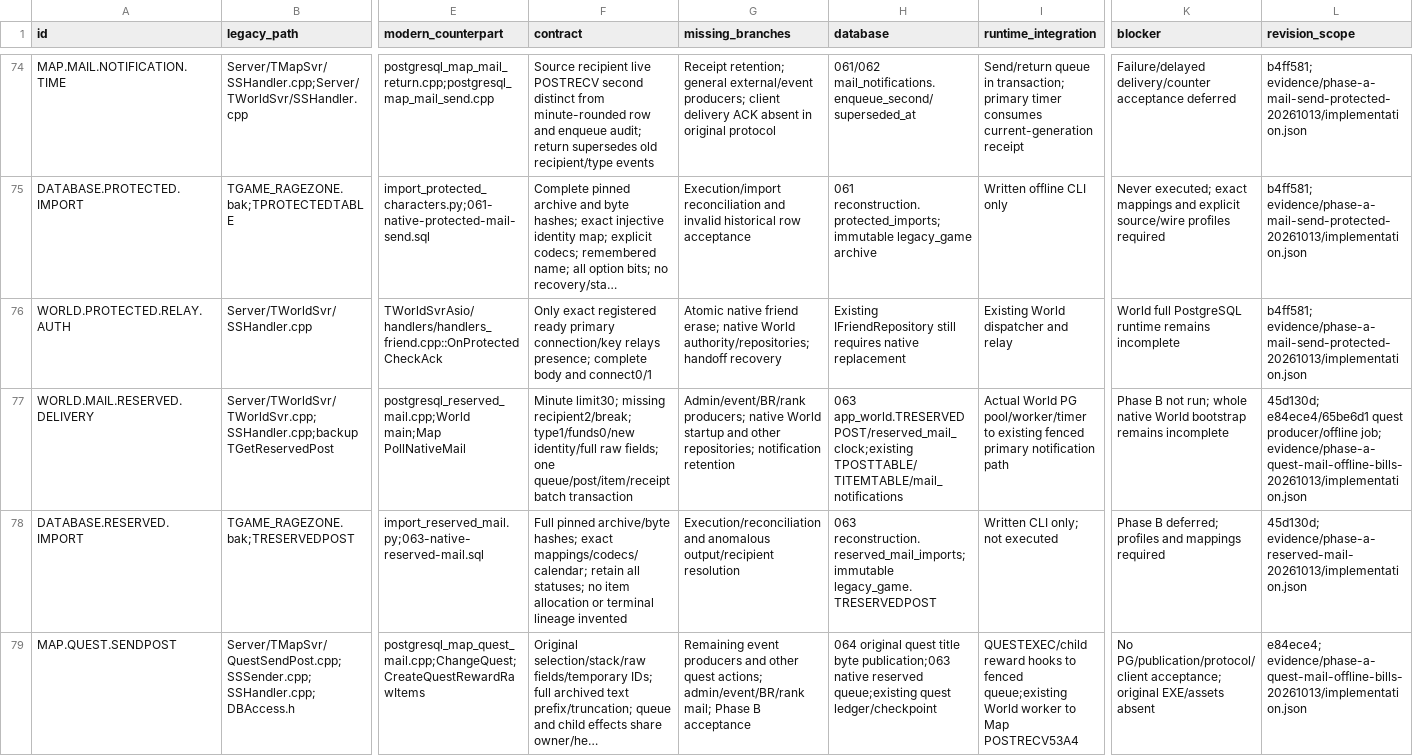
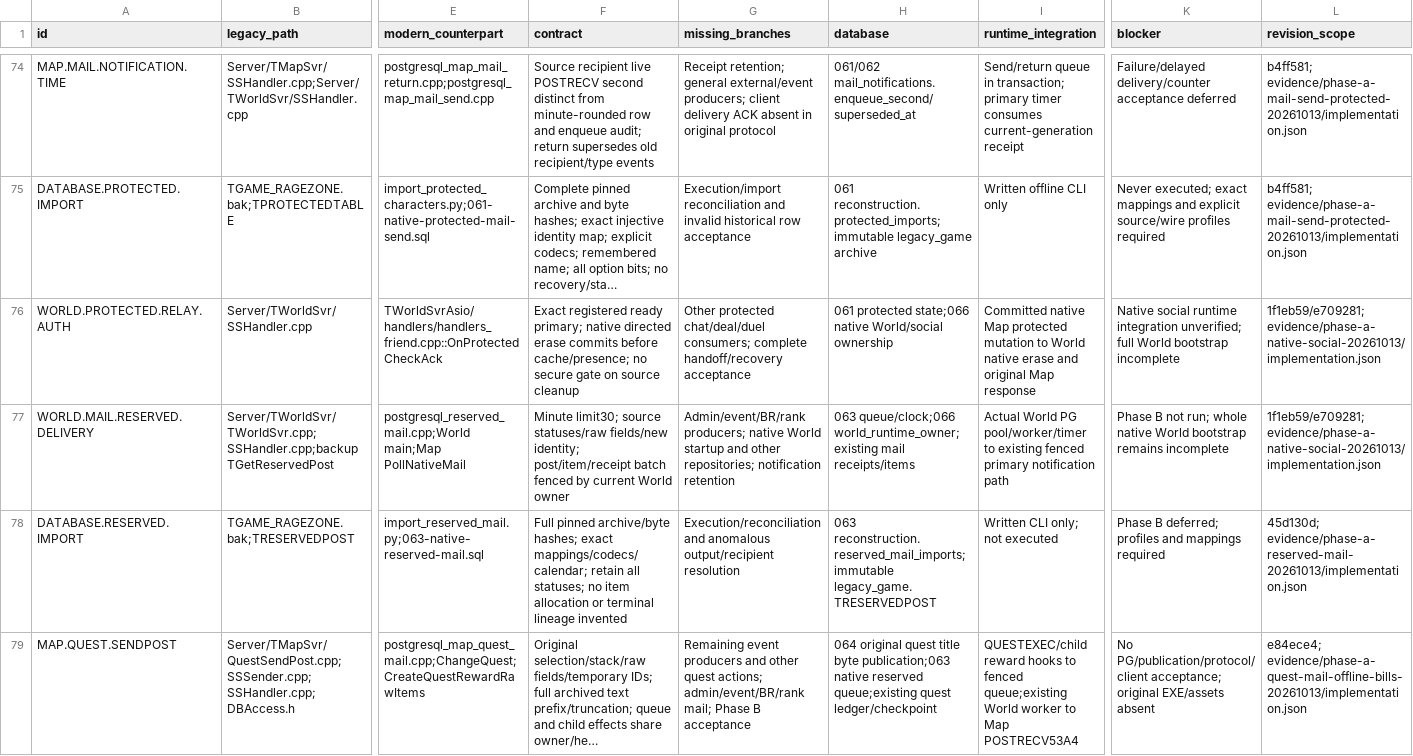
Before and after one commit to t-vanek/4story-source, a CSV file: _rewrite/docs/modernization/legacy-modern-coverage.csv, drawn as a sheet; only a part is shown, gaps mark what is left out; long unchanged cells end in …; the diff covers the shown part only; the diff names each change by its address in the sheet, - before the commit and + after, or states it on an @@ line.

Commit message:
Record native social source contracts, compile evidence and remaining Phase A scope

```diff
--- a/_rewrite/docs/modernization/legacy-modern-coverage.csv
+++ b/_rewrite/docs/modernization/legacy-modern-coverage.csv
-F76 (contract): Only exact registered ready primary connection/key relays presence; complete body and connect0/1
+F76 (contract): Exact registered ready primary; native directed erase commits before cache/presence; no secure gate on source cleanup
-G76 (missing_branches): Atomic native friend erase; native World authority/repositories; handoff recovery
+G76 (missing_branches): Other protected chat/deal/duel consumers; complete handoff/recovery acceptance
-H76 (database): Existing IFriendRepository still requires native replacement
+H76 (database): 061 protected state;066 native World/social ownership
-I76 (runtime_integration): Existing World dispatcher and relay
+I76 (runtime_integration): Committed native Map protected mutation to World native erase and original Map response
-K76 (blocker): World full PostgreSQL runtime remains incomplete
+K76 (blocker): Native social runtime integration unverified; full World bootstrap incomplete
-L76 (revision_scope): b4ff581; evidence/phase-a-mail-send-protected-20261013/implementation.json
+L76 (revision_scope): 1f1eb59/e709281; evidence/phase-a-native-social-20261013/implementation.json
-F77 (contract): Minute limit30; missing recipient2/break; type1/funds0/new identity/full raw fields; one queue/post/item/receipt batch transaction
+F77 (contract): Minute limit30; source statuses/raw fields/new identity; post/item/receipt batch fenced by current World owner
-H77 (database): 063 app_world.TRESERVEDPOST/reserved_mail_clock;existing TPOSTTABLE/TITEMTABLE/mail_notifications
+H77 (database): 063 queue/clock;066 world_runtime_owner;existing mail receipts/items
-L77 (revision_scope): 45d130d; e84ece4/65be6d1 quest producer/offline job; evidence/phase-a-quest-mail-offline-bills-20261013/implementation.json
+L77 (revision_scope): 1f1eb59/e709281; evidence/phase-a-native-social-20261013/implementation.json
```
Also changed, not shown: 8 added rows and 16 edited cells elsewhere in this file, _rewrite/docs/modernization/postgresql-object-map.csv, 21 other files.
